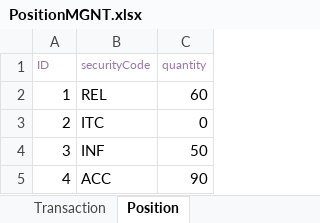
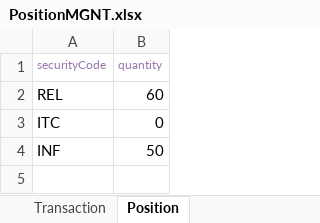
Before and after one commit to DeanPL/PositionManagement, an Excel workbook: src/main/resources/excel/PositionMGNT.xlsx, sheet Position, drawn as a sheet; values as stored, in another font and other column widths than the file's, no borders; the diff names each change by its address in the sheet, - before the commit and + after, or states it on an @@ line.

```diff
--- a/src/main/resources/excel/PositionMGNT.xlsx (sheet Position)
+++ b/src/main/resources/excel/PositionMGNT.xlsx (sheet Position)
-column A (ID), rows 2-4: 1 | 2 | 3
-row 5: 4 | ACC | 90
```
Also changed, not shown: 19 other files.
